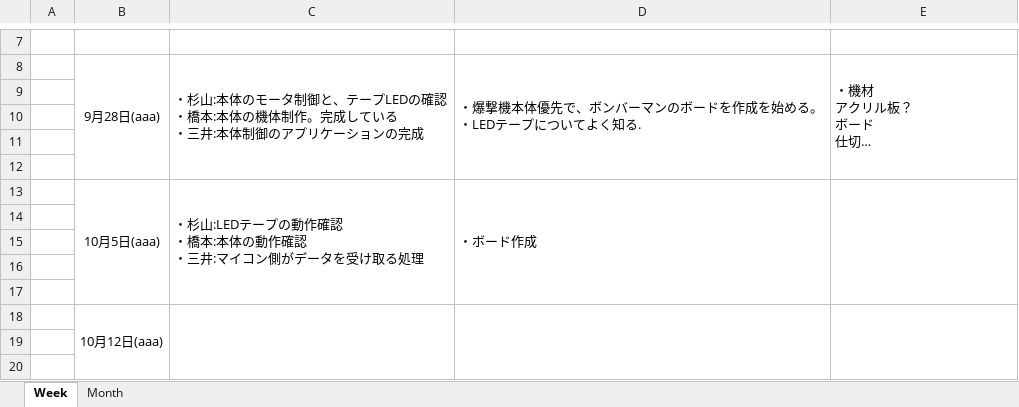
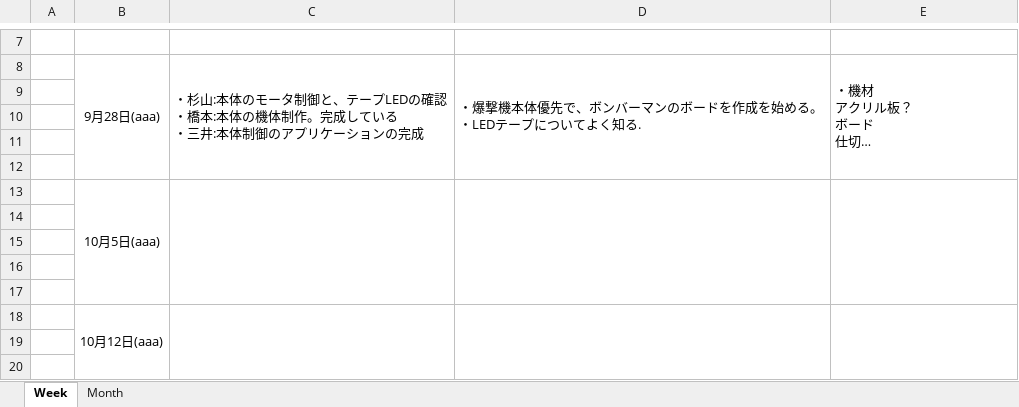
Before and after one commit to kiesproject/hard_Schedule, an Excel workbook: Bomberman/Hard_Schedule.xlsx, sheet Week, drawn as a sheet; only a part is shown, gaps mark what is left out; long unchanged cells end in …; values as stored, in another font and other column widths than the file's, no borders; removed rows and columns are numbered as before the commit, all else as after; ↵ is a line break in a cell; the diff names each change by its address in the sheet, - before the commit and + after, or states it on an @@ line.

Commit message:
Revert "10/5記入したやつ"
This reverts commit a9ca4ae54bac92b10139230bac76c356e0877082.

```diff
--- a/Bomberman/Hard_Schedule.xlsx (sheet Week)
+++ b/Bomberman/Hard_Schedule.xlsx (sheet Week)
-row 13:  | 10月5日(aaa) | ・杉山:LEDテープの動作確認 ↵ ・橋本:本体の動作確認 ↵ ・三井:マイコン側がデータを受け取る処理 | ・ボード作成
+row 13:  | 10月5日(aaa)
```
